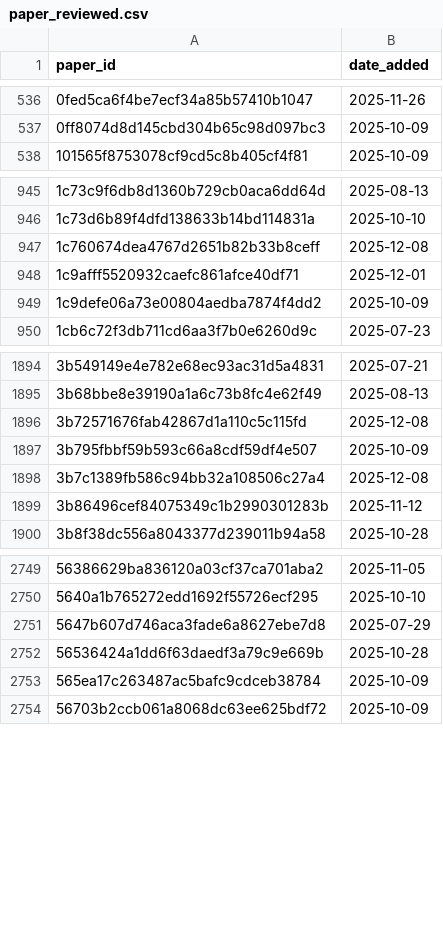
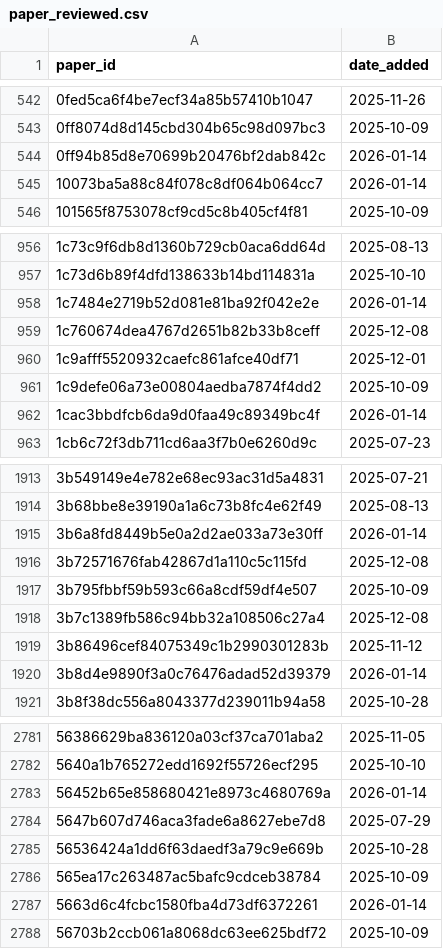
Before and after one commit to saswatanandi/paper-explorer-backend, a CSV file: data/databases/csv/paper_reviewed.csv, drawn as a sheet; only a part is shown, gaps mark what is left out; the diff covers the shown part only; the diff names each change by its address in the sheet, - before the commit and + after, or states it on an @@ line.

```diff
--- a/data/databases/csv/paper_reviewed.csv
+++ b/data/databases/csv/paper_reviewed.csv
+row 544: 0ff94b85d8e70699b20476bf2dab842c | 2026-01-14
+row 545: 10073ba5a88c84f078c8df064b064cc7 | 2026-01-14
+row 958: 1c7484e2719b52d081e81ba92f042e2e | 2026-01-14
+row 962: 1cac3bbdfcb6da9d0faa49c89349bc4f | 2026-01-14
+row 1915: 3b6a8fd8449b5e0a2d2ae033a73e30ff | 2026-01-14
+row 1920: 3b8d4e9890f3a0c76476adad52d39379 | 2026-01-14
+row 2783: 56452b65e858680421e8973c4680769a | 2026-01-14
+row 2787: 5663d6c4fcbc1580fba4d73df6372261 | 2026-01-14
```
Also changed, not shown: 90 added rows elsewhere in this file, data/databases/csv/avoid.csv, data/databases/csv/avoid_urls.csv, 2 other files.
